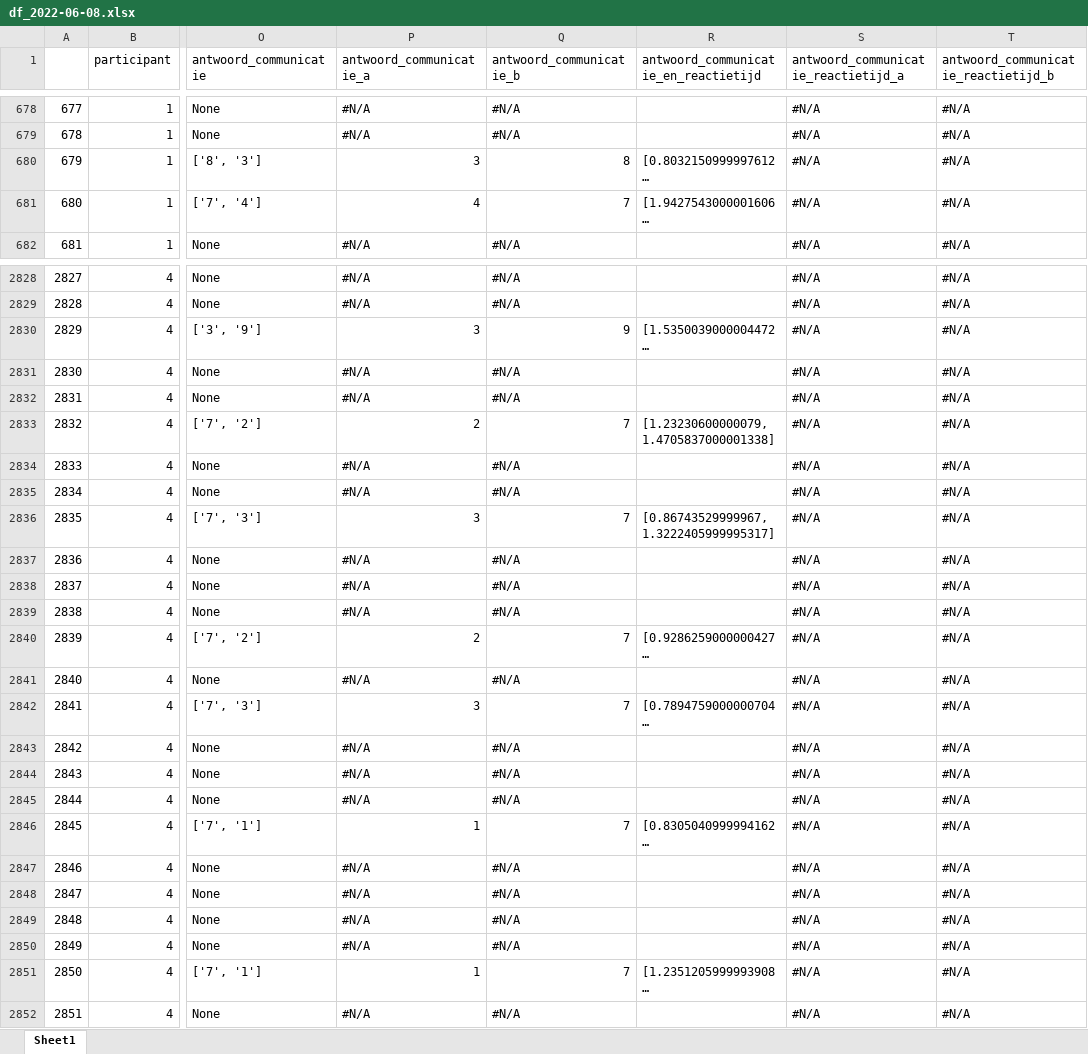
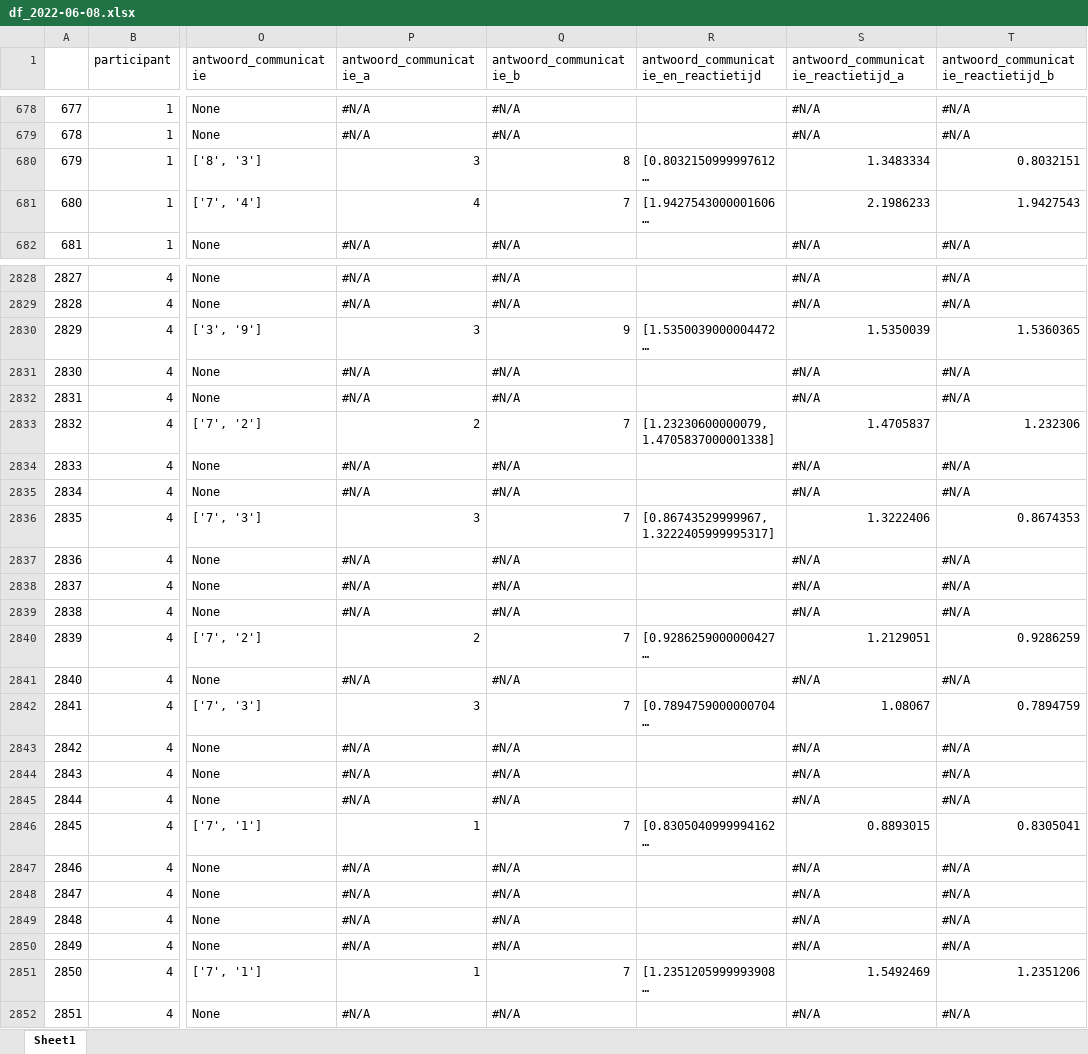
Before and after one commit to siardv/svs, an Excel workbook: 08 jun 22/df_2022-06-08.xlsx, sheet Sheet1, drawn as a sheet; only a part is shown, gaps mark what is left out; long unchanged cells end in …; values as stored, in another font and other column widths than the file's, no cell formats; the diff covers the shown part only; the diff names each change by its address in the sheet, - before the commit and + after, or states it on an @@ line.

```diff
--- a/08 jun 22/df_2022-06-08.xlsx (sheet Sheet1)
+++ b/08 jun 22/df_2022-06-08.xlsx (sheet Sheet1)
-S680: #N/A
+S680: 1.3483334
-T680: #N/A
+T680: 0.8032151
-S681: #N/A
+S681: 2.1986233
-T681: #N/A
+T681: 1.9427543
-S2830: #N/A
+S2830: 1.5350039
-T2830: #N/A
+T2830: 1.5360365
-S2833: #N/A
+S2833: 1.4705837
-T2833: #N/A
+T2833: 1.232306
-S2836: #N/A
+S2836: 1.3222406
-T2836: #N/A
+T2836: 0.8674353
-S2840: #N/A
+S2840: 1.2129051
-T2840: #N/A
+T2840: 0.9286259
-S2842: #N/A
+S2842: 1.08067
-T2842: #N/A
+T2842: 0.7894759
-S2846: #N/A
+S2846: 0.8893015
-T2846: #N/A
+T2846: 0.8305041
-S2851: #N/A
+S2851: 1.5492469
-T2851: #N/A
+T2851: 1.2351206
```
Also changed, not shown: 1848 edited cells elsewhere in this sheet, cell formats, 1 other file.
